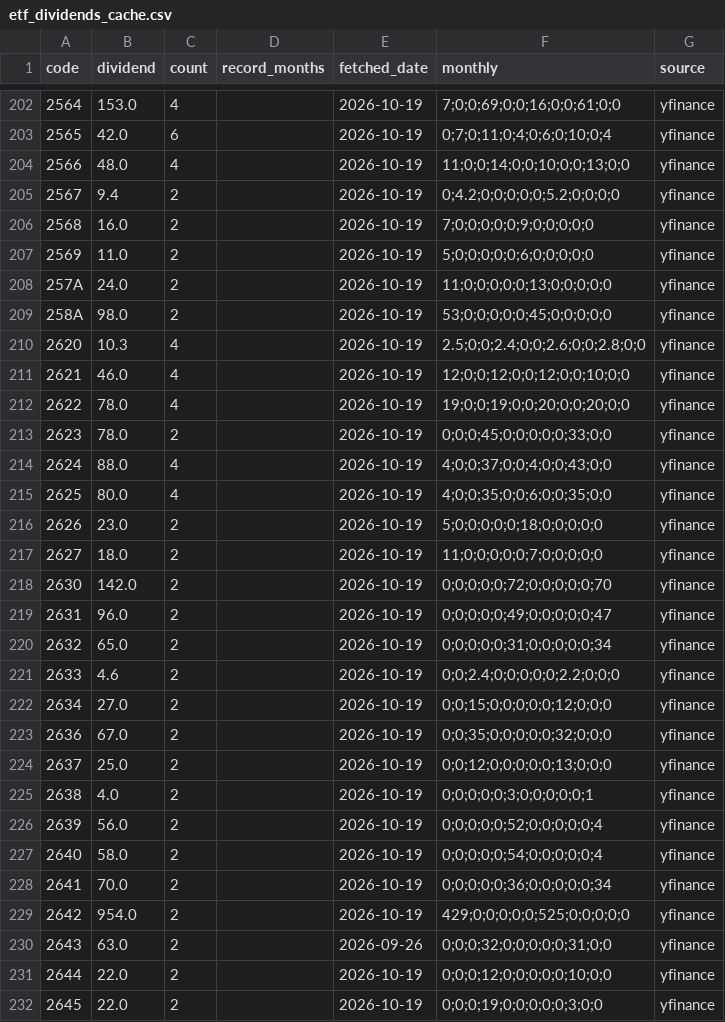
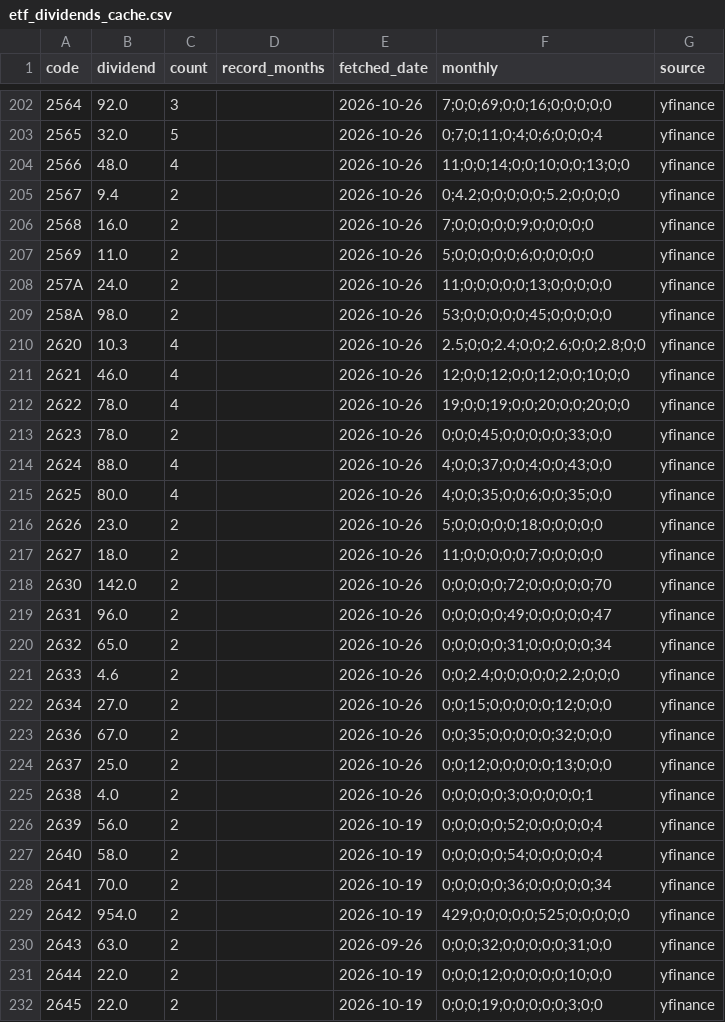
Before and after one commit to sayonnsann/kouhaitou-db, a CSV file: data/etf_dividends_cache.csv, drawn as a sheet; only a part is shown, gaps mark what is left out; the diff covers the shown part only.

```diff
--- a/data/etf_dividends_cache.csv
+++ b/data/etf_dividends_cache.csv
@@ -202,25 +202,25 @@ code,dividend,count,record_months,fetched_date,monthly,source
-2564,153.0,4,,2026-10-19,7;0;0;69;0;0;16;0;0;61;0;0,yfinance
-2565,42.0,6,,2026-10-19,0;7;0;11;0;4;0;6;0;10;0;4,yfinance
-2566,48.0,4,,2026-10-19,11;0;0;14;0;0;10;0;0;13;0;0,yfinance
-2567,9.4,2,,2026-10-19,0;4.2;0;0;0;0;0;5.2;0;0;0;0,yfinance
-2568,16.0,2,,2026-10-19,7;0;0;0;0;0;9;0;0;0;0;0,yfinance
-2569,11.0,2,,2026-10-19,5;0;0;0;0;0;6;0;0;0;0;0,yfinance
-257A,24.0,2,,2026-10-19,11;0;0;0;0;0;13;0;0;0;0;0,yfinance
-258A,98.0,2,,2026-10-19,53;0;0;0;0;0;45;0;0;0;0;0,yfinance
-2620,10.3,4,,2026-10-19,2.5;0;0;2.4;0;0;2.6;0;0;2.8;0;0,yfinance
-2621,46.0,4,,2026-10-19,12;0;0;12;0;0;12;0;0;10;0;0,yfinance
-2622,78.0,4,,2026-10-19,19;0;0;19;0;0;20;0;0;20;0;0,yfinance
-2623,78.0,2,,2026-10-19,0;0;0;45;0;0;0;0;0;33;0;0,yfinance
-2624,88.0,4,,2026-10-19,4;0;0;37;0;0;4;0;0;43;0;0,yfinance
-2625,80.0,4,,2026-10-19,4;0;0;35;0;0;6;0;0;35;0;0,yfinance
-2626,23.0,2,,2026-10-19,5;0;0;0;0;0;18;0;0;0;0;0,yfinance
-2627,18.0,2,,2026-10-19,11;0;0;0;0;0;7;0;0;0;0;0,yfinance
-2630,142.0,2,,2026-10-19,0;0;0;0;0;72;0;0;0;0;0;70,yfinance
-2631,96.0,2,,2026-10-19,0;0;0;0;0;49;0;0;0;0;0;47,yfinance
-2632,65.0,2,,2026-10-19,0;0;0;0;0;31;0;0;0;0;0;34,yfinance
-2633,4.6,2,,2026-10-19,0;0;2.4;0;0;0;0;0;2.2;0;0;0,yfinance
-2634,27.0,2,,2026-10-19,0;0;15;0;0;0;0;0;12;0;0;0,yfinance
-2636,67.0,2,,2026-10-19,0;0;35;0;0;0;0;0;32;0;0;0,yfinance
-2637,25.0,2,,2026-10-19,0;0;12;0;0;0;0;0;13;0;0;0,yfinance
-2638,4.0,2,,2026-10-19,0;0;0;0;0;3;0;0;0;0;0;1,yfinance
+2564,92.0,3,,2026-10-26,7;0;0;69;0;0;16;0;0;0;0;0,yfinance
+2565,32.0,5,,2026-10-26,0;7;0;11;0;4;0;6;0;0;0;4,yfinance
+2566,48.0,4,,2026-10-26,11;0;0;14;0;0;10;0;0;13;0;0,yfinance
+2567,9.4,2,,2026-10-26,0;4.2;0;0;0;0;0;5.2;0;0;0;0,yfinance
+2568,16.0,2,,2026-10-26,7;0;0;0;0;0;9;0;0;0;0;0,yfinance
+2569,11.0,2,,2026-10-26,5;0;0;0;0;0;6;0;0;0;0;0,yfinance
+257A,24.0,2,,2026-10-26,11;0;0;0;0;0;13;0;0;0;0;0,yfinance
+258A,98.0,2,,2026-10-26,53;0;0;0;0;0;45;0;0;0;0;0,yfinance
+2620,10.3,4,,2026-10-26,2.5;0;0;2.4;0;0;2.6;0;0;2.8;0;0,yfinance
+2621,46.0,4,,2026-10-26,12;0;0;12;0;0;12;0;0;10;0;0,yfinance
+2622,78.0,4,,2026-10-26,19;0;0;19;0;0;20;0;0;20;0;0,yfinance
+2623,78.0,2,,2026-10-26,0;0;0;45;0;0;0;0;0;33;0;0,yfinance
+2624,88.0,4,,2026-10-26,4;0;0;37;0;0;4;0;0;43;0;0,yfinance
+2625,80.0,4,,2026-10-26,4;0;0;35;0;0;6;0;0;35;0;0,yfinance
+2626,23.0,2,,2026-10-26,5;0;0;0;0;0;18;0;0;0;0;0,yfinance
+2627,18.0,2,,2026-10-26,11;0;0;0;0;0;7;0;0;0;0;0,yfinance
+2630,142.0,2,,2026-10-26,0;0;0;0;0;72;0;0;0;0;0;70,yfinance
+2631,96.0,2,,2026-10-26,0;0;0;0;0;49;0;0;0;0;0;47,yfinance
+2632,65.0,2,,2026-10-26,0;0;0;0;0;31;0;0;0;0;0;34,yfinance
+2633,4.6,2,,2026-10-26,0;0;2.4;0;0;0;0;0;2.2;0;0;0,yfinance
+2634,27.0,2,,2026-10-26,0;0;15;0;0;0;0;0;12;0;0;0,yfinance
+2636,67.0,2,,2026-10-26,0;0;35;0;0;0;0;0;32;0;0;0,yfinance
+2637,25.0,2,,2026-10-26,0;0;12;0;0;0;0;0;13;0;0;0,yfinance
+2638,4.0,2,,2026-10-26,0;0;0;0;0;3;0;0;0;0;0;1,yfinance
 2639,56.0,2,,2026-10-19,0;0;0;0;0;52;0;0;0;0;0;4,yfinance
```
Also changed, not shown: 32 edited cells elsewhere in this file, data/database.csv, 1 other file.
